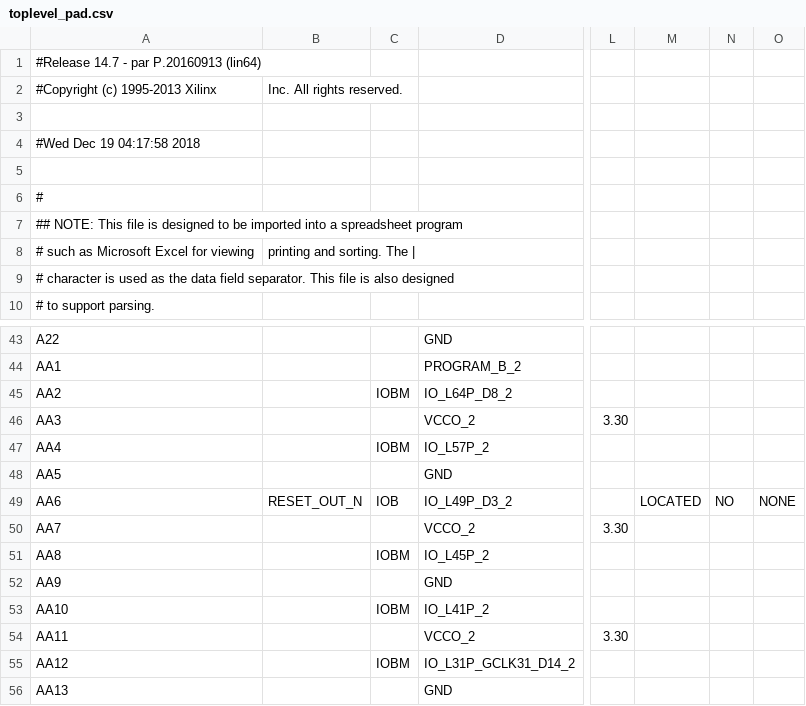
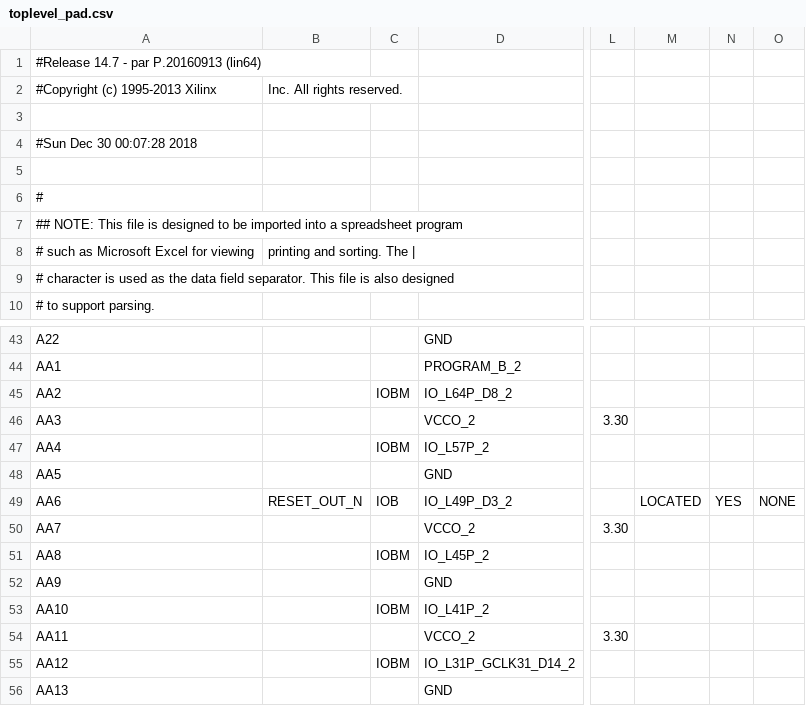
Before and after one commit to daveland/Panotest, a CSV file: toplevel_pad.csv, drawn as a sheet; only a part is shown, gaps mark what is left out; the diff names each change by its address in the sheet, - before the commit and + after, or states it on an @@ line.

```diff
--- a/toplevel_pad.csv
+++ b/toplevel_pad.csv
-A4: #Wed Dec 19 04:17:58 2018
+A4: #Sun Dec 30 00:07:28 2018
-N49: NO
+N49: YES
```
Also changed, not shown: 41 other files.
